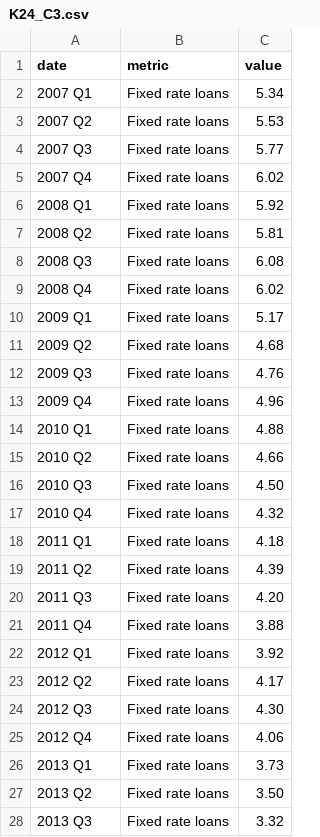
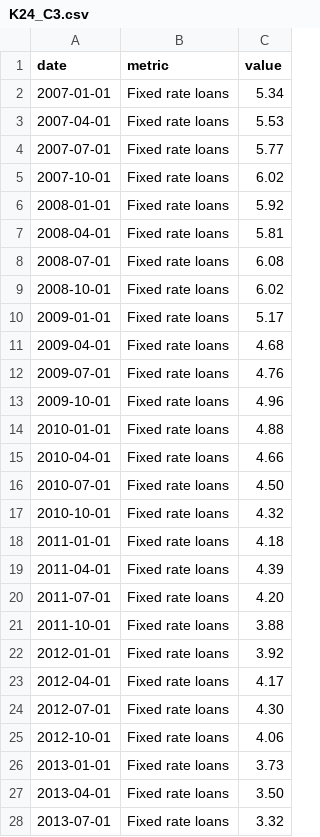
Before and after one commit to jhellingsdata/jhellingsdata.github.io, a CSV file: EcoObservatory/Articles/K24_C3.csv, drawn as a sheet; only a part is shown; the diff covers the shown part only.

```diff
--- a/EcoObservatory/Articles/K24_C3.csv
+++ b/EcoObservatory/Articles/K24_C3.csv
@@ -1,28 +1,28 @@
 date,metric,value
-2007 Q1,Fixed rate loans,5.34
-2007 Q2,Fixed rate loans,5.53
-2007 Q3,Fixed rate loans,5.77
-2007 Q4,Fixed rate loans,6.02
-2008 Q1,Fixed rate loans,5.92
-2008 Q2,Fixed rate loans,5.81
-2008 Q3,Fixed rate loans,6.08
-2008 Q4,Fixed rate loans,6.02
-2009 Q1,Fixed rate loans,5.17
-2009 Q2,Fixed rate loans,4.68
-2009 Q3,Fixed rate loans,4.76
-2009 Q4,Fixed rate loans,4.96
-2010 Q1,Fixed rate loans,4.88
-2010 Q2,Fixed rate loans,4.66
-2010 Q3,Fixed rate loans,4.50
-2010 Q4,Fixed rate loans,4.32
-2011 Q1,Fixed rate loans,4.18
-2011 Q2,Fixed rate loans,4.39
-2011 Q3,Fixed rate loans,4.20
-2011 Q4,Fixed rate loans,3.88
-2012 Q1,Fixed rate loans,3.92
-2012 Q2,Fixed rate loans,4.17
-2012 Q3,Fixed rate loans,4.30
-2012 Q4,Fixed rate loans,4.06
-2013 Q1,Fixed rate loans,3.73
-2013 Q2,Fixed rate loans,3.50
-2013 Q3,Fixed rate loans,3.32
+2007-01-01,Fixed rate loans,5.34
+2007-04-01,Fixed rate loans,5.53
+2007-07-01,Fixed rate loans,5.77
+2007-10-01,Fixed rate loans,6.02
+2008-01-01,Fixed rate loans,5.92
+2008-04-01,Fixed rate loans,5.81
+2008-07-01,Fixed rate loans,6.08
+2008-10-01,Fixed rate loans,6.02
+2009-01-01,Fixed rate loans,5.17
+2009-04-01,Fixed rate loans,4.68
+2009-07-01,Fixed rate loans,4.76
+2009-10-01,Fixed rate loans,4.96
+2010-01-01,Fixed rate loans,4.88
+2010-04-01,Fixed rate loans,4.66
+2010-07-01,Fixed rate loans,4.50
+2010-10-01,Fixed rate loans,4.32
+2011-01-01,Fixed rate loans,4.18
+2011-04-01,Fixed rate loans,4.39
+2011-07-01,Fixed rate loans,4.20
+2011-10-01,Fixed rate loans,3.88
+2012-01-01,Fixed rate loans,3.92
+2012-04-01,Fixed rate loans,4.17
+2012-07-01,Fixed rate loans,4.30
+2012-10-01,Fixed rate loans,4.06
+2013-01-01,Fixed rate loans,3.73
+2013-04-01,Fixed rate loans,3.50
+2013-07-01,Fixed rate loans,3.32
```
Also changed, not shown: 97 edited cells elsewhere in this file, EcoObservatory/Articles/K24_C1.csv, EcoObservatory/Articles/K24_C5.csv, 1 other file.
